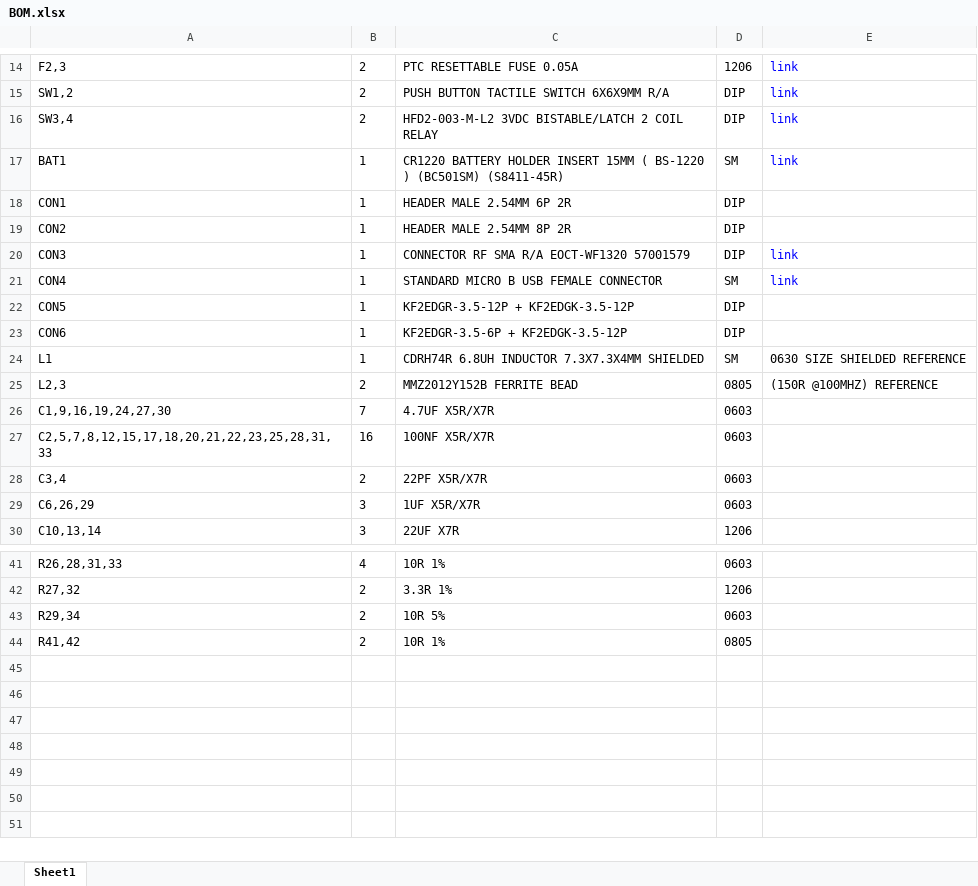
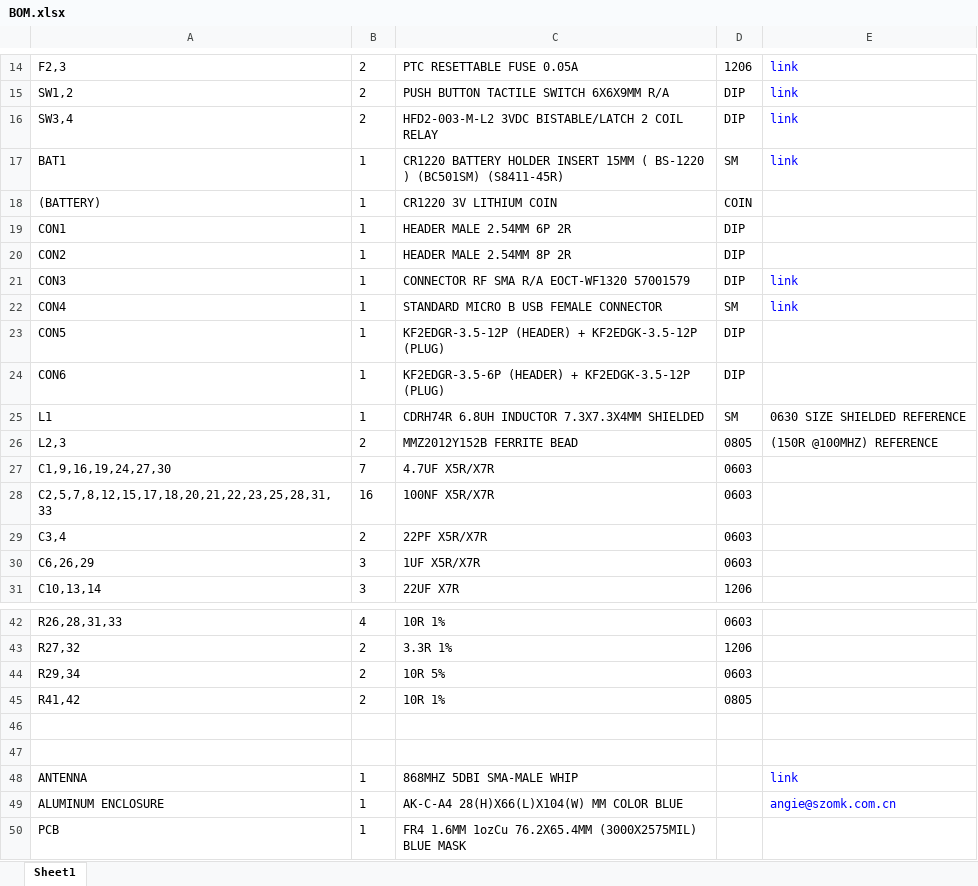
Before and after one commit to leanofis-iot/lora, an Excel workbook: rtu/eagle/BOM.xlsx, sheet Sheet1, drawn as a sheet; only a part is shown, gaps mark what is left out; values as stored, in another font and other column widths than the file's, no borders; addresses are those after the commit; the diff names each change by its address in the sheet, - before the commit and + after, or states it on an @@ line.

```diff
--- a/rtu/eagle/BOM.xlsx (sheet Sheet1)
+++ b/rtu/eagle/BOM.xlsx (sheet Sheet1)
+row 18: (BATTERY) | 1 | CR1220 3V LITHIUM COIN | COIN
-C23: KF2EDGR-3.5-12P + KF2EDGK-3.5-12P
+C23: KF2EDGR-3.5-12P (HEADER) + KF2EDGK-3.5-12P (PLUG)
-C24: KF2EDGR-3.5-6P + KF2EDGK-3.5-12P
+C24: KF2EDGR-3.5-6P (HEADER) + KF2EDGK-3.5-12P (PLUG)
+row 46: (empty)
+row 47: (empty)
+row 48: ANTENNA | 1 | 868MHZ 5DBI SMA-MALE WHIP |  | link
+row 49: ALUMINUM ENCLOSURE | 1 | AK-C-A4 28(H)X66(L)X104(W) MM COLOR BLUE |  | angie@szomk.com.cn
+row 50: PCB | 1 | FR4 1.6MM 1ozCu 76.2X65.4MM (3000X2575MIL) BLUE MASK
```
Also changed, not shown: 4 other files.
